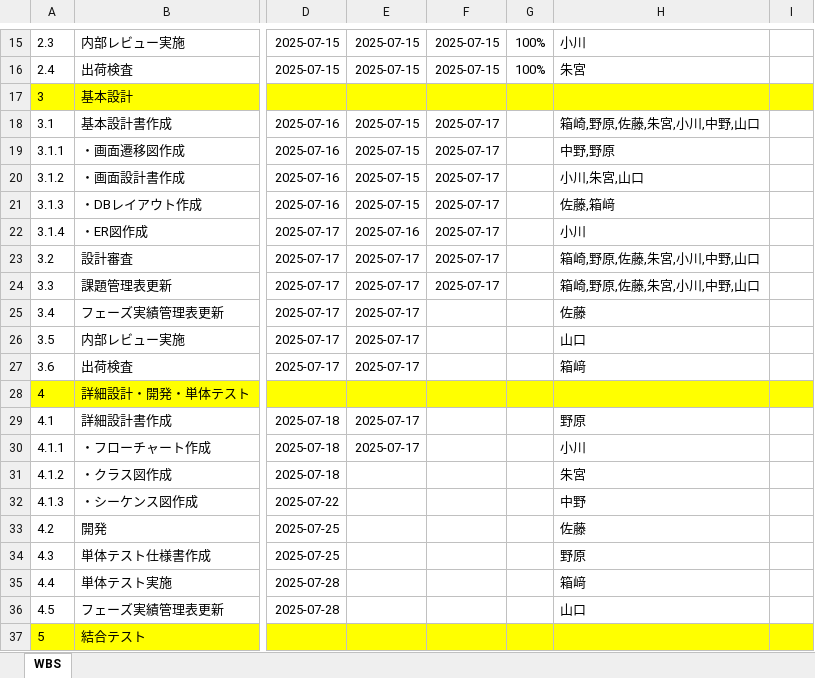
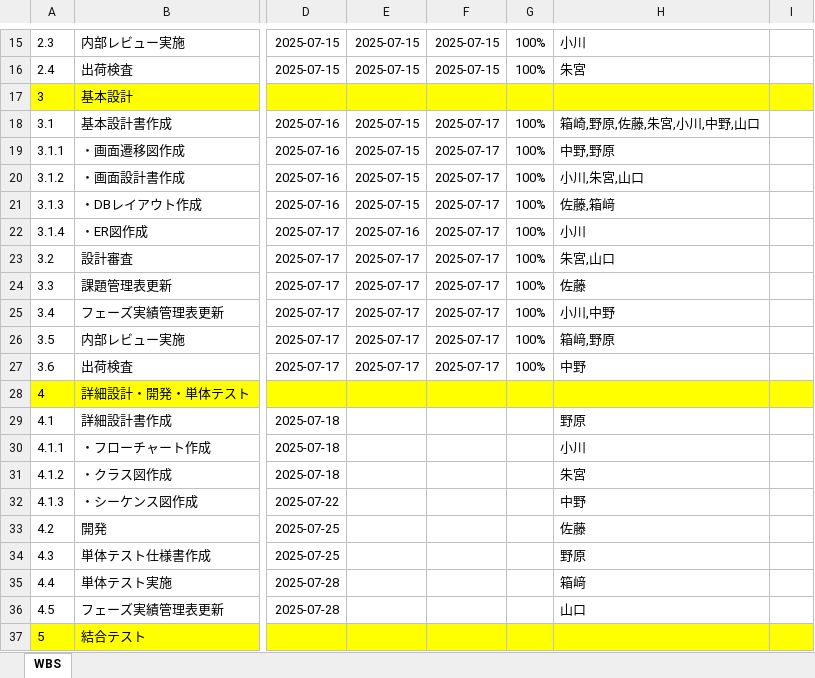
Before and after one commit to ICT-Training-2026/team-project-15, an Excel workbook: 02_基本設計/【チーム演習】WBS.xlsx, sheet WBS, drawn as a sheet; only a part is shown, gaps mark what is left out; values as stored, in another font and other column widths than the file's, no borders; the diff names each change by its address in the sheet, - before the commit and + after, or states it on an @@ line.

```diff
--- a/02_基本設計/【チーム演習】WBS.xlsx (sheet WBS)
+++ b/02_基本設計/【チーム演習】WBS.xlsx (sheet WBS)
-G18:G27: (empty)
+G18:G27: 100%
-H23: 箱崎,野原,佐藤,朱宮,小川,中野,山口
+H23: 朱宮,山口
-H24: 箱崎,野原,佐藤,朱宮,小川,中野,山口
+H24: 佐藤
-F25:F27: (empty)
+F25:F27: 2025-07-17
-H25: 佐藤
+H25: 小川,中野
-H26: 山口
+H26: 箱﨑,野原
-H27: 箱﨑
+H27: 中野
-E29:E30: 2025-07-17
+E29:E30: (empty)
```
Also changed, not shown: 3 other files.
